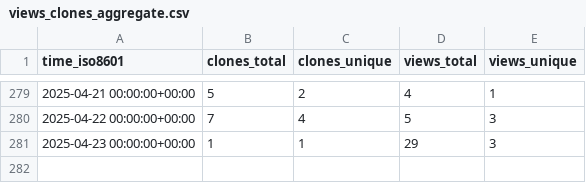
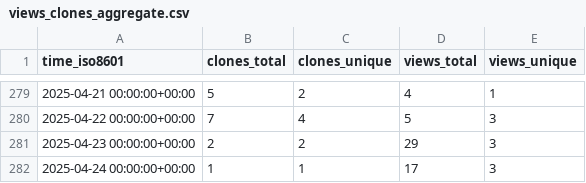
Before and after one commit to csyhuang/hn2016_falwa, a CSV file: csyhuang/hn2016_falwa/ghrs-data/views_clones_aggregate.csv, drawn as a sheet; only a part is shown, gaps mark what is left out.

```diff
--- a/csyhuang/hn2016_falwa/ghrs-data/views_clones_aggregate.csv
+++ b/csyhuang/hn2016_falwa/ghrs-data/views_clones_aggregate.csv
@@ -280,2 +280,3 @@ time_iso8601,clones_total,clones_unique,views_total,views_unique
 2025-04-22 00:00:00+00:00,7,4,5,3
-2025-04-23 00:00:00+00:00,1,1,29,3
+2025-04-23 00:00:00+00:00,2,2,29,3
+2025-04-24 00:00:00+00:00,1,1,17,3
```
Also changed, not shown: 1 other file.
